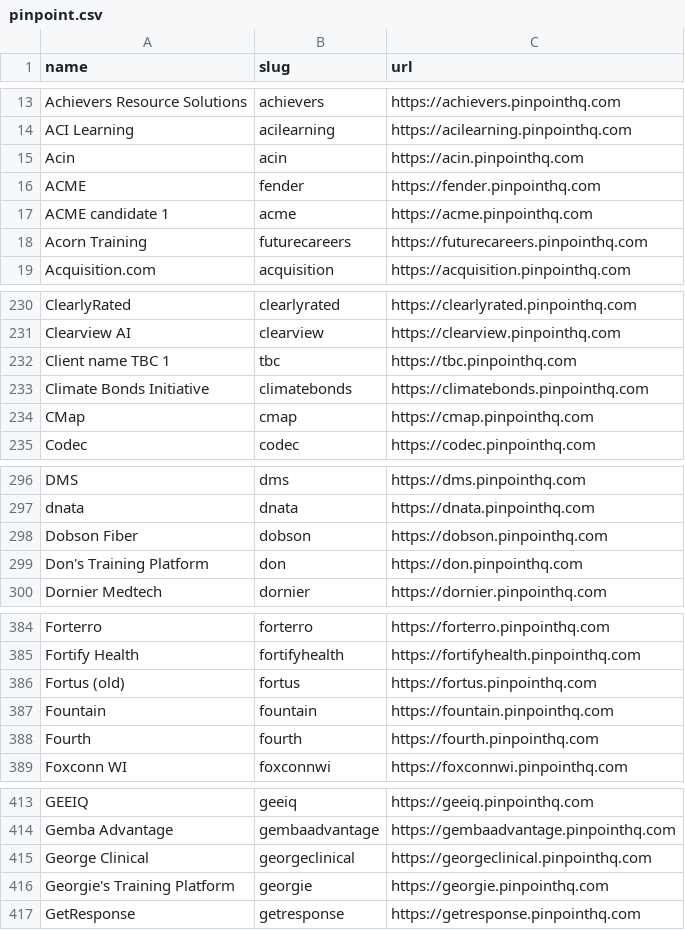
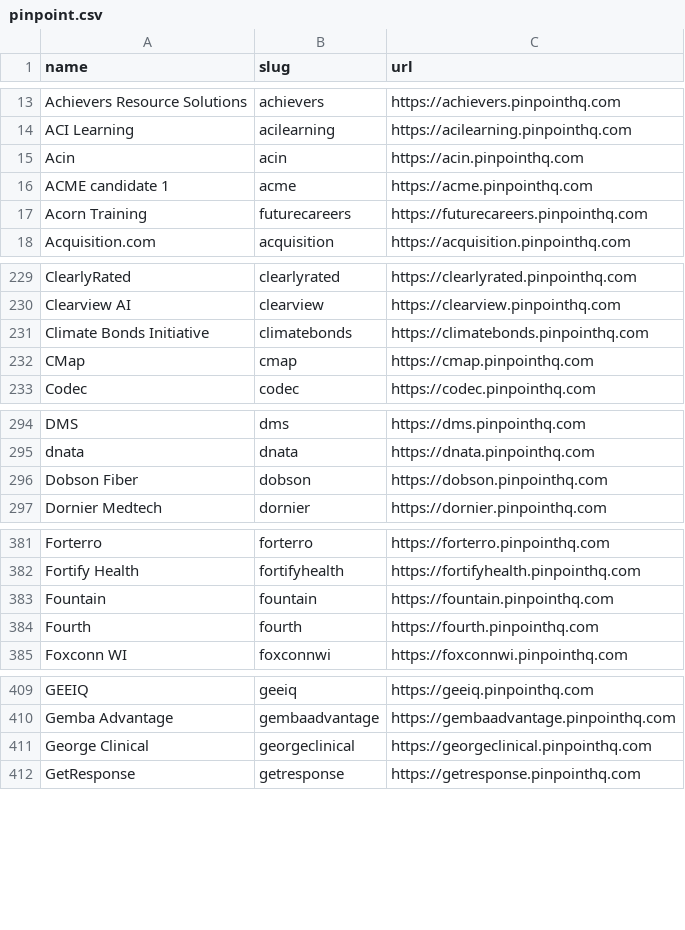
Before and after one commit to kalil0321/ats-scrapers, a CSV file: ats-companies/pinpoint.csv, drawn as a sheet; only a part is shown, gaps mark what is left out; the diff covers the shown part only.

```diff
--- a/ats-companies/pinpoint.csv
+++ b/ats-companies/pinpoint.csv
@@ -15,3 +15,2 @@ ACI Learning,acilearning,https://acilearning.pinpointhq.com
 Acin,acin,https://acin.pinpointhq.com
-ACME,fender,https://fender.pinpointhq.com
 ACME candidate 1,acme,https://acme.pinpointhq.com
@@ -231,3 +230,2 @@ ClearlyRated,clearlyrated,https://clearlyrated.pinpointhq.com
 Clearview AI,clearview,https://clearview.pinpointhq.com
-Client name TBC 1,tbc,https://tbc.pinpointhq.com
 Climate Bonds Initiative,climatebonds,https://climatebonds.pinpointhq.com
@@ -298,3 +296,2 @@ dnata,dnata,https://dnata.pinpointhq.com
 Dobson Fiber,dobson,https://dobson.pinpointhq.com
-Don's Training Platform,don,https://don.pinpointhq.com
 Dornier Medtech,dornier,https://dornier.pinpointhq.com
@@ -385,3 +382,2 @@ Forterro,forterro,https://forterro.pinpointhq.com
 Fortify Health,fortifyhealth,https://fortifyhealth.pinpointhq.com
-Fortus (old),fortus,https://fortus.pinpointhq.com
 Fountain,fountain,https://fountain.pinpointhq.com
@@ -415,3 +411,2 @@ Gemba Advantage,gembaadvantage,https://gembaadvantage.pinpointhq.com
 George Clinical,georgeclinical,https://georgeclinical.pinpointhq.com
-Georgie's Training Platform,georgie,https://georgie.pinpointhq.com
 GetResponse,getresponse,https://getresponse.pinpointhq.com
```
Also changed, not shown: 2 removed rows elsewhere in this file.
